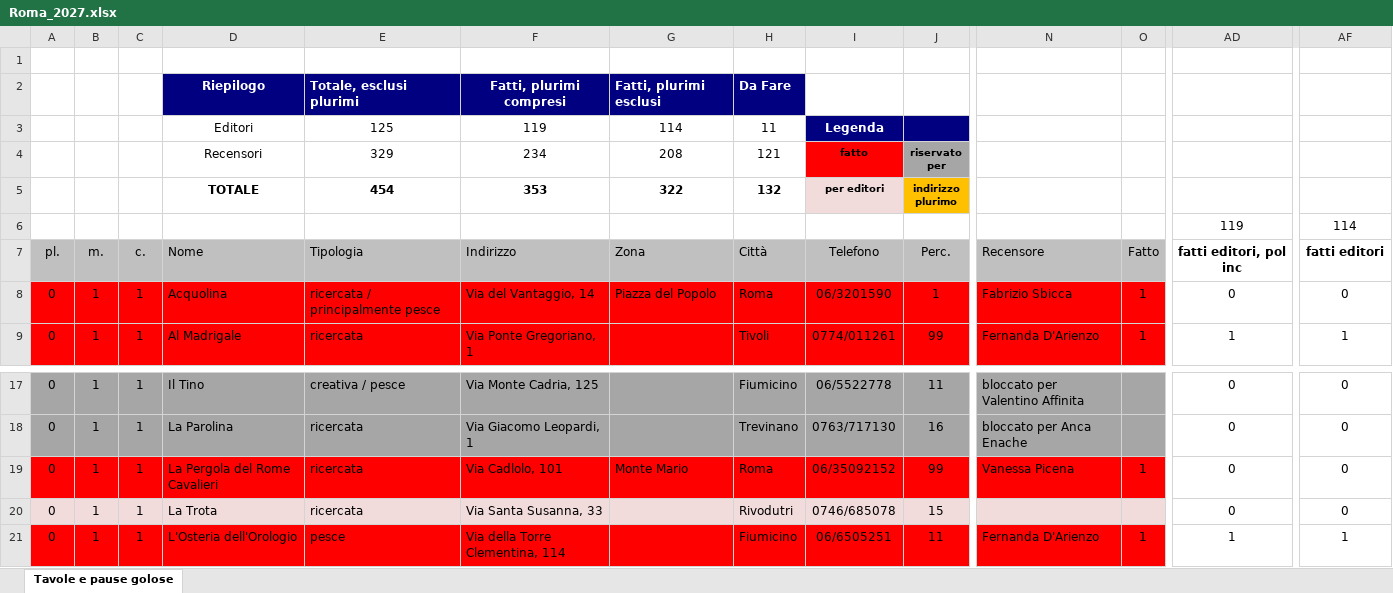
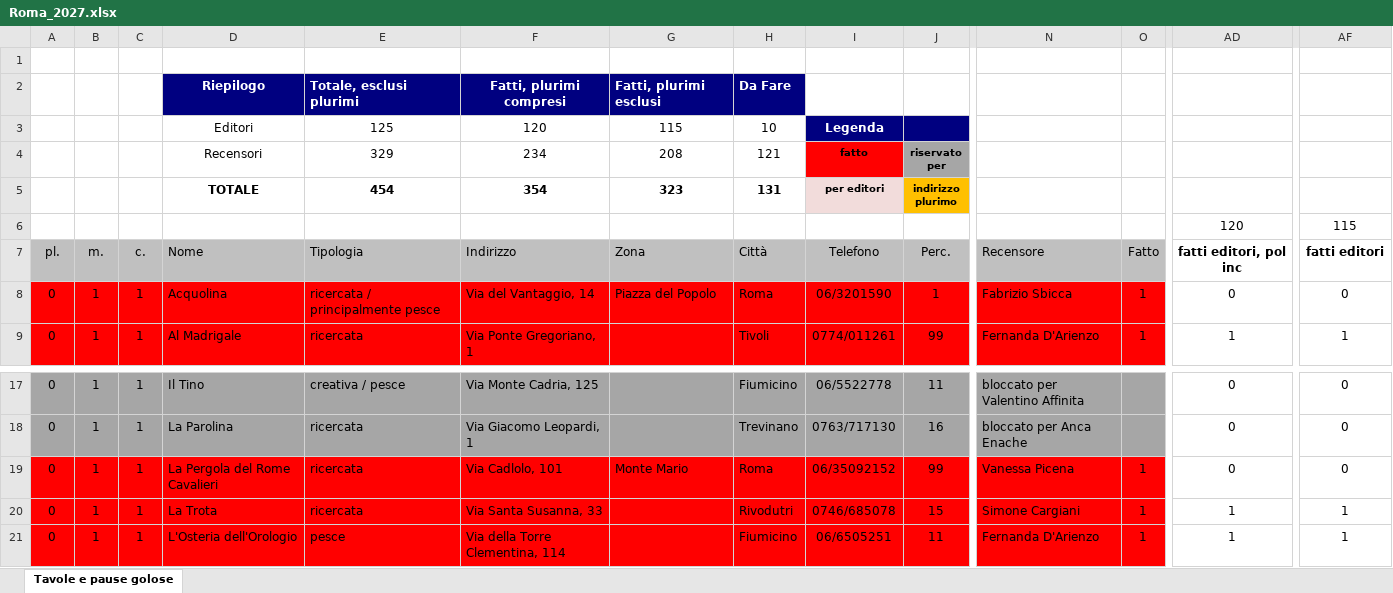
Before and after one commit to pecoraneraeditore/mappa-ristoranti, an Excel workbook: Roma_2027.xlsx, sheet Tavole e pause golose, drawn as a sheet; only a part is shown, gaps mark what is left out; values as stored, in another font and other column widths than the file's, no borders; the diff covers the shown part only; the diff names each change by its address in the sheet, - before the commit and + after, or states it on an @@ line.

```diff
--- a/Roma_2027.xlsx (sheet Tavole e pause golose)
+++ b/Roma_2027.xlsx (sheet Tavole e pause golose)
-F3: 119
+F3: 120
-G3: 114
+G3: 115
-H3: 11
+H3: 10
-F5: 353
+F5: 354
-G5: 322
+G5: 323
-H5: 132
+H5: 131
-AD6: 119
+AD6: 120
-AF6: 114
+AF6: 115
-A20:O20 fill: #F2DCDB
+A20:O20 fill: #FF0000
-N20: (empty)
+N20: Simone Cargiani
-O20: (empty)
+O20: 1
-AD20: 0
+AD20: 1
-AF20: 0
+AF20: 1
```
Also changed, not shown: cell formats elsewhere in this sheet, 3 other files.
